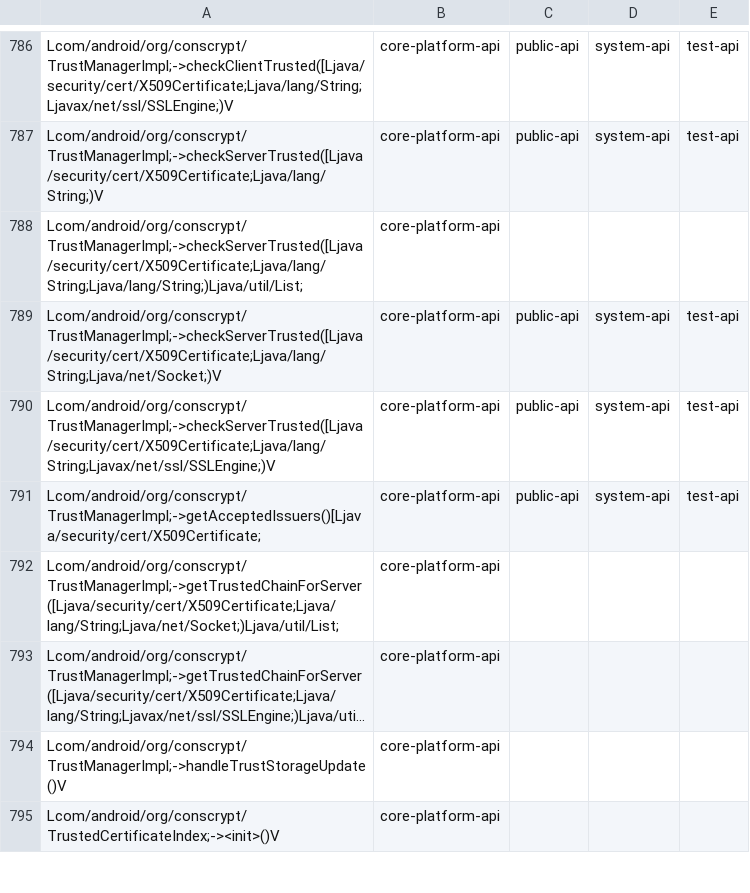
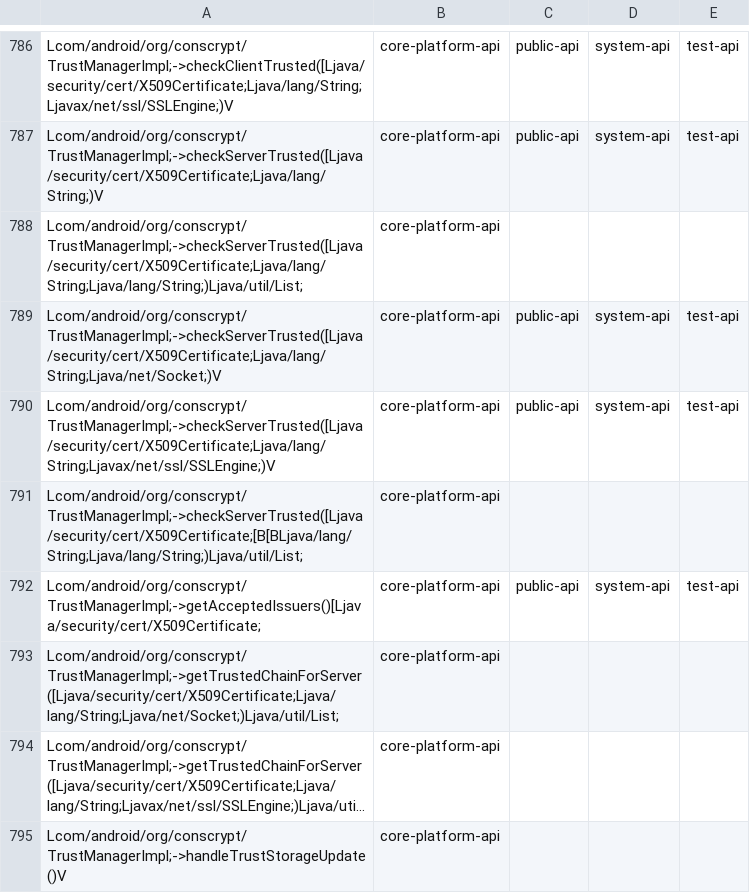
Before and after one commit to CodeLinaro-mirror/la_platform_prebuilts_module_sdk_conscrypt, a CSV file: current/hiddenapi/filtered-stub-flags.csv, drawn as a sheet; only a part is shown, gaps mark what is left out; the shorter side is filled out with more unchanged rows; long unchanged cells end in ….

```diff
--- a/current/hiddenapi/filtered-stub-flags.csv
+++ b/current/hiddenapi/filtered-stub-flags.csv
@@ -790,2 +790,3 @@ Lcom/android/org/conscrypt/TrustManagerImpl;->checkServerTrusted([Ljava/security
 Lcom/android/org/conscrypt/TrustManagerImpl;->checkServerTrusted([Ljava/security/cert/X509Certificate;Ljava/lang/String;Ljavax/net/ssl/SSLEngine;)V,core-platform-api,public-api,system-api,test-api
+Lcom/android/org/conscrypt/TrustManagerImpl;->checkServerTrusted([Ljava/security/cert/X509Certificate;[B[BLjava/lang/String;Ljava/lang/String;)Ljava/util/List;,core-platform-api
 Lcom/android/org/conscrypt/TrustManagerImpl;->getAcceptedIssuers()[Ljava/security/cert/X509Certificate;,core-platform-api,public-api,system-api,test-api
```
Also changed, not shown: current/hiddenapi/filtered-flags.csv, 8 other files.
